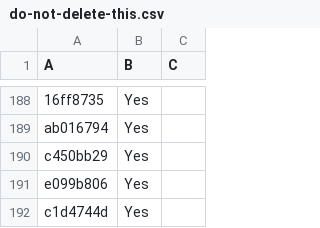
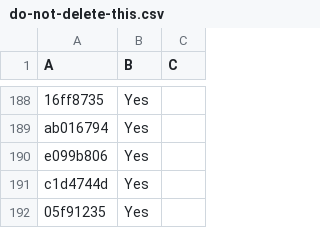
Before and after one commit to LightspeedBalls/data, a CSV file: do-not-delete-this.csv, drawn as a sheet; only a part is shown, gaps mark what is left out; the shorter side is filled out with more unchanged rows; the diff names each change by its address in the sheet, - before the commit and + after, or states it on an @@ line.

Commit message:
Update

```diff
--- a/do-not-delete-this.csv
+++ b/do-not-delete-this.csv
-row 190: c450bb29 | Yes
```
